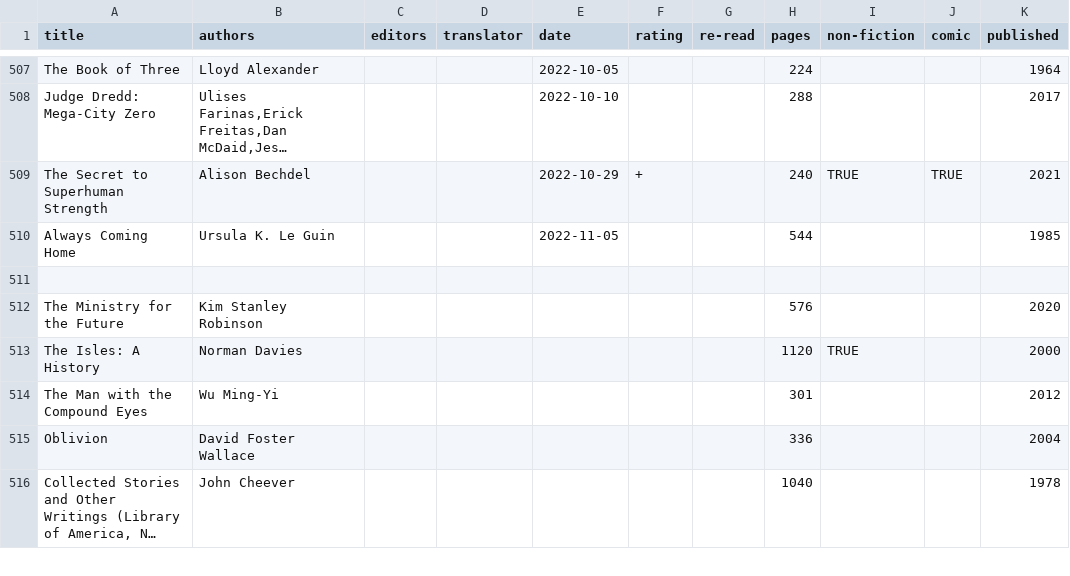
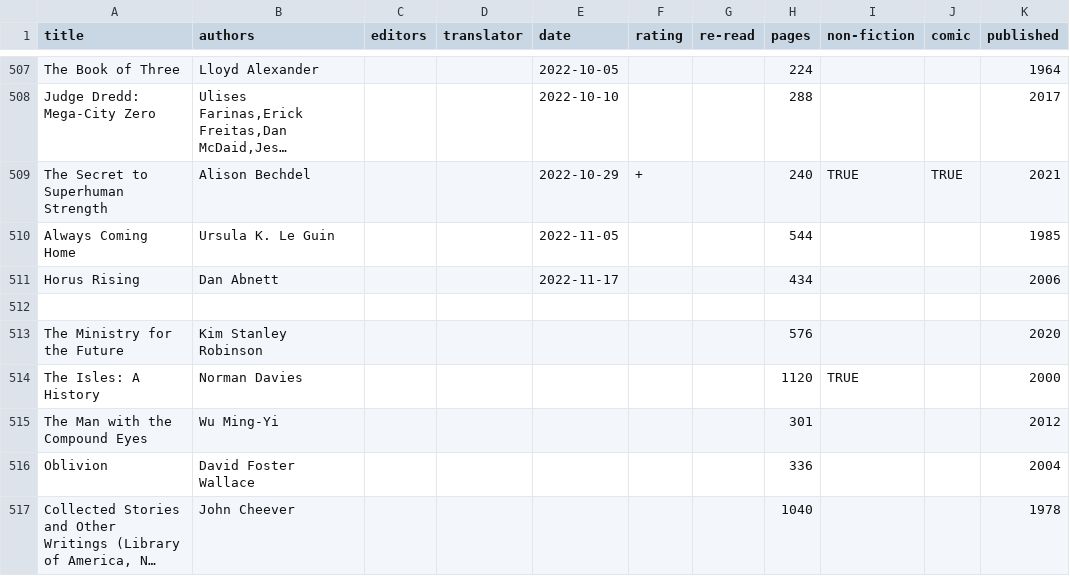
Before and after one commit to tomgp/books, a CSV file: reading-list.csv, drawn as a sheet; only a part is shown, gaps mark what is left out; long unchanged cells end in ….

Commit message:
horus rising

```diff
--- a/reading-list.csv
+++ b/reading-list.csv
@@ -510,2 +510,3 @@ The Secret to Superhuman Strength,Alison Bechdel,,,2022-10-29,+,,240,TRUE,TRUE,2
 Always Coming Home,Ursula K. Le Guin,,,2022-11-05,,,544,,,1985
+Horus Rising,Dan Abnett,,,2022-11-17,,,434,,,2006
 
```
Also changed, not shown: 3 other files.
